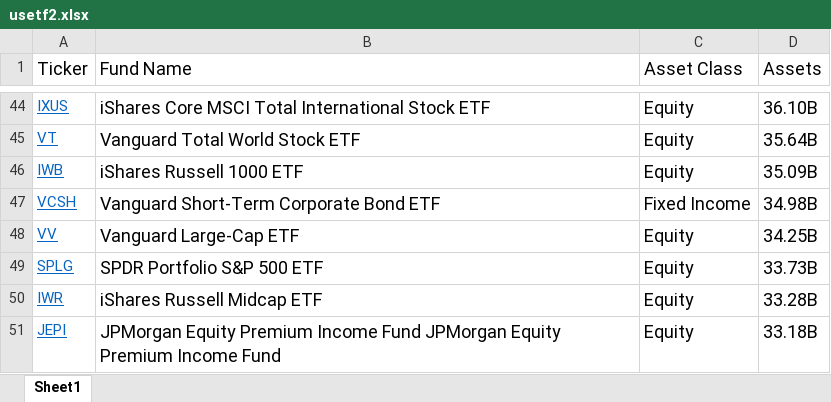
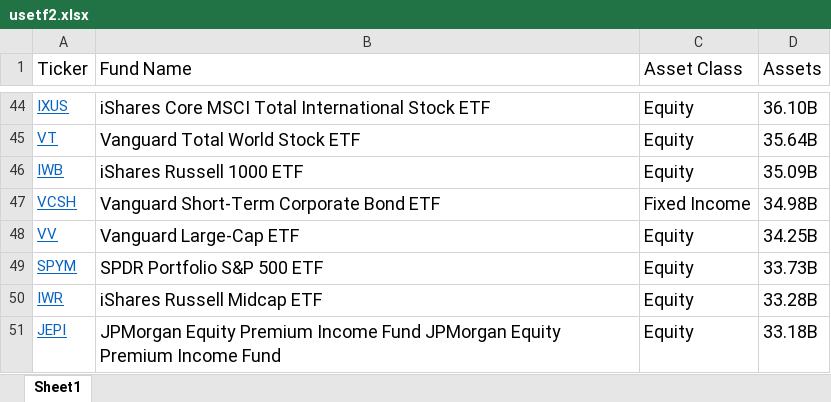
Before and after one commit to jz2661/etf_forecast, an Excel workbook: usetf2.xlsx, sheet Sheet1, drawn as a sheet; only a part is shown, gaps mark what is left out; values as stored, in another font and other column widths than the file's, no borders; the diff names each change by its address in the sheet, - before the commit and + after, or states it on an @@ line.

```diff
--- a/usetf2.xlsx (sheet Sheet1)
+++ b/usetf2.xlsx (sheet Sheet1)
-A49 (Ticker): SPLG
+A49 (Ticker): SPYM
```
Also changed, not shown: 5 other files.
